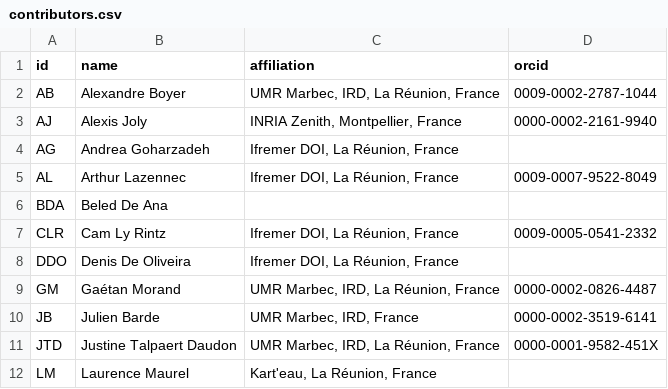
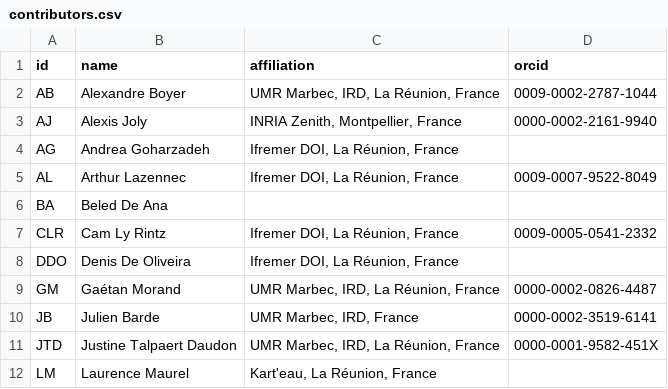
Before and after one commit to SeatizenDOI/zenodo-tools, a CSV file: metadata/contributors/contributors.csv, drawn as a sheet; only a part is shown.

```diff
--- a/metadata/contributors/contributors.csv
+++ b/metadata/contributors/contributors.csv
@@ -5,3 +5,3 @@ AG,Andrea Goharzadeh,"Ifremer DOI, La Réunion, France",
 AL,Arthur Lazennec,"Ifremer DOI, La Réunion, France",0009-0007-9522-8049
-BDA,Beled De Ana,,
+BA,Beled De Ana,,
 CLR,Cam Ly Rintz,"Ifremer DOI, La Réunion, France",0009-0005-0541-2332
```
Also changed, not shown: metadata/contributors/suivi_session.csv, 13 other files.
